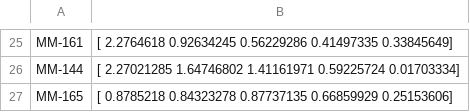
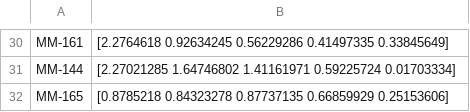
Before and after one commit to cclandau/All4Cure_Practice, a CSV file: log10Scaled.csv, drawn as a sheet; only a part is shown, gaps mark what is left out; addresses are those after the commit; the diff covers the shown part only; the diff names each change by its address in the sheet, - before the commit and + after, or states it on an @@ line.

```diff
--- a/log10Scaled.csv
+++ b/log10Scaled.csv
-B30: [ 2.2764618 0.92634245 0.56229286…
+B30: [2.2764618 0.92634245 0.56229286…
-B31: [ 2.27021285 1.64746802 1.41161971…
+B31: [2.27021285 1.64746802 1.41161971…
-B32: [ 0.8785218 0.84323278 0.87737135…
+B32: [0.8785218 0.84323278 0.87737135…
```
Also changed, not shown: 5 added rows and 23 edited cells elsewhere in this file, hdbscanPairs_log10.csv, 1 other file.
